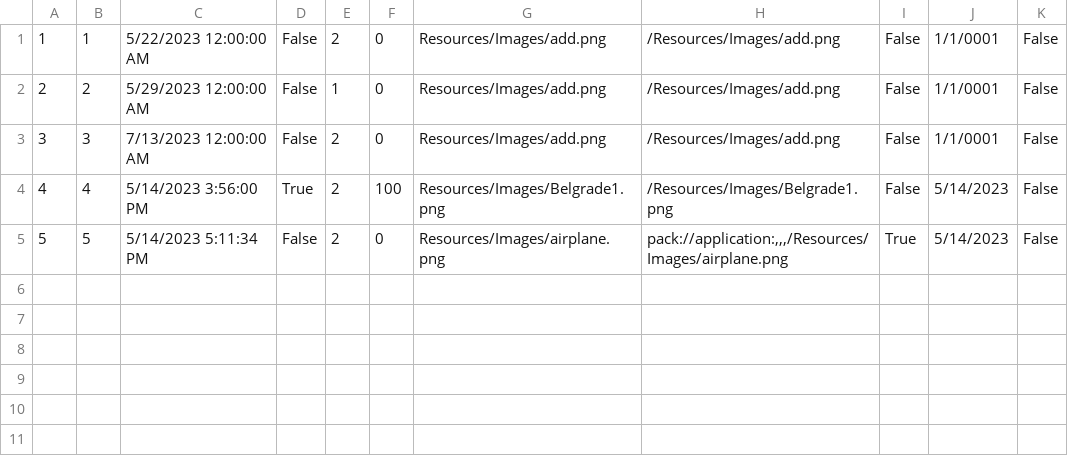
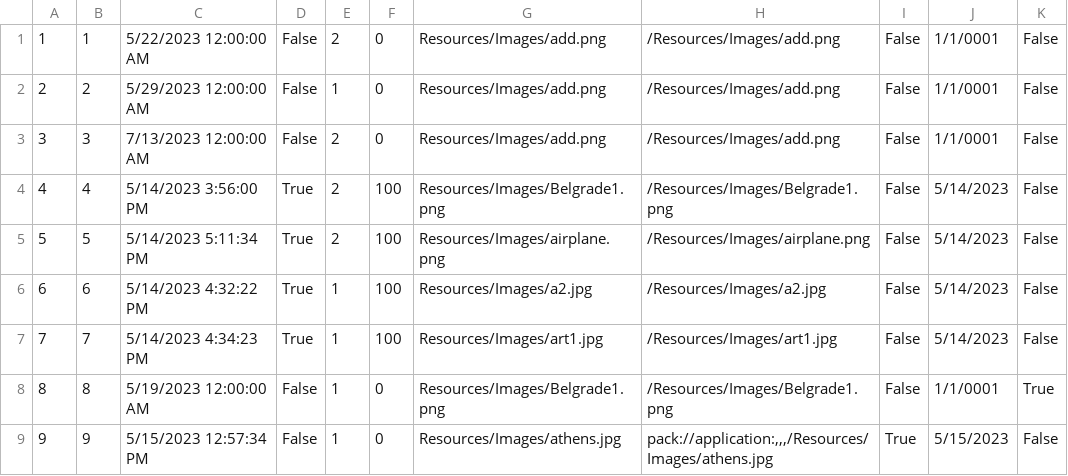
Before and after one commit to anjalovric/Tim1, a CSV file: InitialProject/Resources/Data/tourInstances.csv, drawn as a sheet.

```diff
--- a/InitialProject/Resources/Data/tourInstances.csv
+++ b/InitialProject/Resources/Data/tourInstances.csv
@@ -4,2 +4,6 @@
 4|4|5/14/2023 3:56:00 PM|True|2|100|Resources/Images/Belgrade1.png|/Resources/Images/Belgrade1.png|False|5/14/2023|False
-5|5|5/14/2023 5:11:34 PM|False|2|0|Resources/Images/airplane.png|pack://application:,,,/Resources/Images/airplane.png|True|5/14/2023|False
+5|5|5/14/2023 5:11:34 PM|True|2|100|Resources/Images/airplane.png|/Resources/Images/airplane.png|False|5/14/2023|False
+6|6|5/14/2023 4:32:22 PM|True|1|100|Resources/Images/a2.jpg|/Resources/Images/a2.jpg|False|5/14/2023|False
+7|7|5/14/2023 4:34:23 PM|True|1|100|Resources/Images/art1.jpg|/Resources/Images/art1.jpg|False|5/14/2023|False
+8|8|5/19/2023 12:00:00 AM|False|1|0|Resources/Images/Belgrade1.png|/Resources/Images/Belgrade1.png|False|1/1/0001|True
+9|9|5/15/2023 12:57:34 PM|False|1|0|Resources/Images/athens.jpg|pack://application:,,,/Resources/Images/athens.jpg|True|5/15/2023|False
```
Also changed, not shown: 18 other files.
